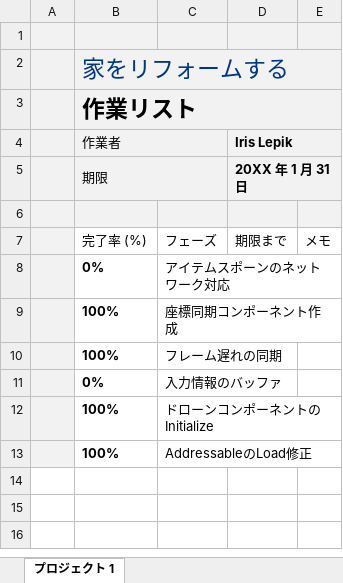
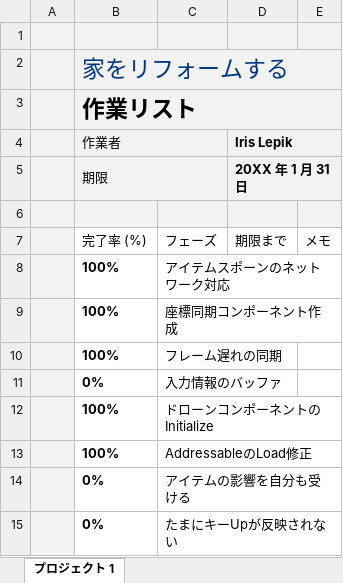
Before and after one commit to yama2904/DroneFrontier, an Excel workbook: ToDoリスト.xlsx, sheet プロジェクト 1, drawn as a sheet; values as stored, in another font and other column widths than the file's, no borders; charts and pictures and conditional formats and table styles not drawn; the diff names each change by its address in the sheet, - before the commit and + after, or states it on an @@ line.

```diff
--- a/ToDoリスト.xlsx (sheet プロジェクト 1)
+++ b/ToDoリスト.xlsx (sheet プロジェクト 1)
-B8 (作業者): 0%
+B8 (作業者): 100%
+row 14:  | 0% | アイテムの影響を自分も受ける
+row 15:  | 0% | たまにキーUpが反映されない
```
Also changed, not shown: 25 other files.
